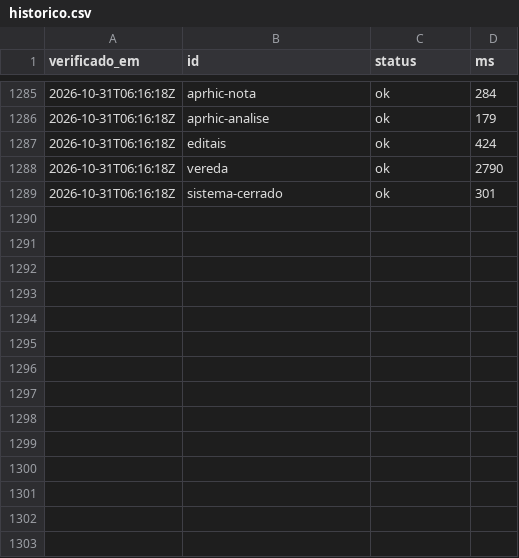
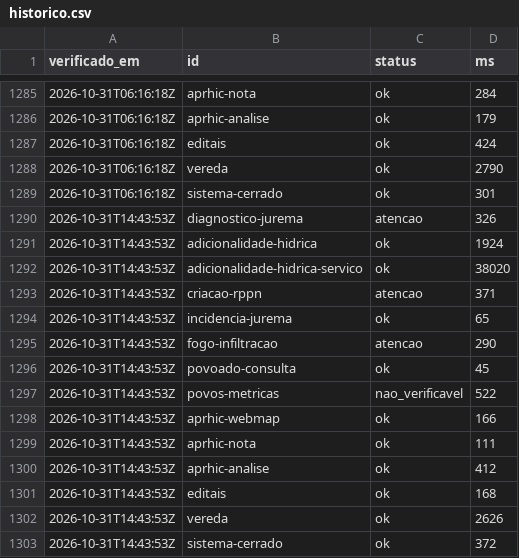
Before and after one commit to YuriSalmona/painel-projetos, a CSV file: historico.csv, drawn as a sheet; only a part is shown, gaps mark what is left out.

```diff
--- a/historico.csv
+++ b/historico.csv
@@ -1289 +1289,15 @@ verificado_em,id,status,ms
 2026-10-31T06:16:18Z,sistema-cerrado,ok,301
+2026-10-31T14:43:53Z,diagnostico-jurema,atencao,326
+2026-10-31T14:43:53Z,adicionalidade-hidrica,ok,1924
+2026-10-31T14:43:53Z,adicionalidade-hidrica-servico,ok,38020
+2026-10-31T14:43:53Z,criacao-rppn,atencao,371
+2026-10-31T14:43:53Z,incidencia-jurema,ok,65
+2026-10-31T14:43:53Z,fogo-infiltracao,atencao,290
+2026-10-31T14:43:53Z,povoado-consulta,ok,45
+2026-10-31T14:43:53Z,povos-metricas,nao_verificavel,522
+2026-10-31T14:43:53Z,aprhic-webmap,ok,166
+2026-10-31T14:43:53Z,aprhic-nota,ok,111
+2026-10-31T14:43:53Z,aprhic-analise,ok,412
+2026-10-31T14:43:53Z,editais,ok,168
+2026-10-31T14:43:53Z,vereda,ok,2626
+2026-10-31T14:43:53Z,sistema-cerrado,ok,372
```
Also changed, not shown: 1 other file.
